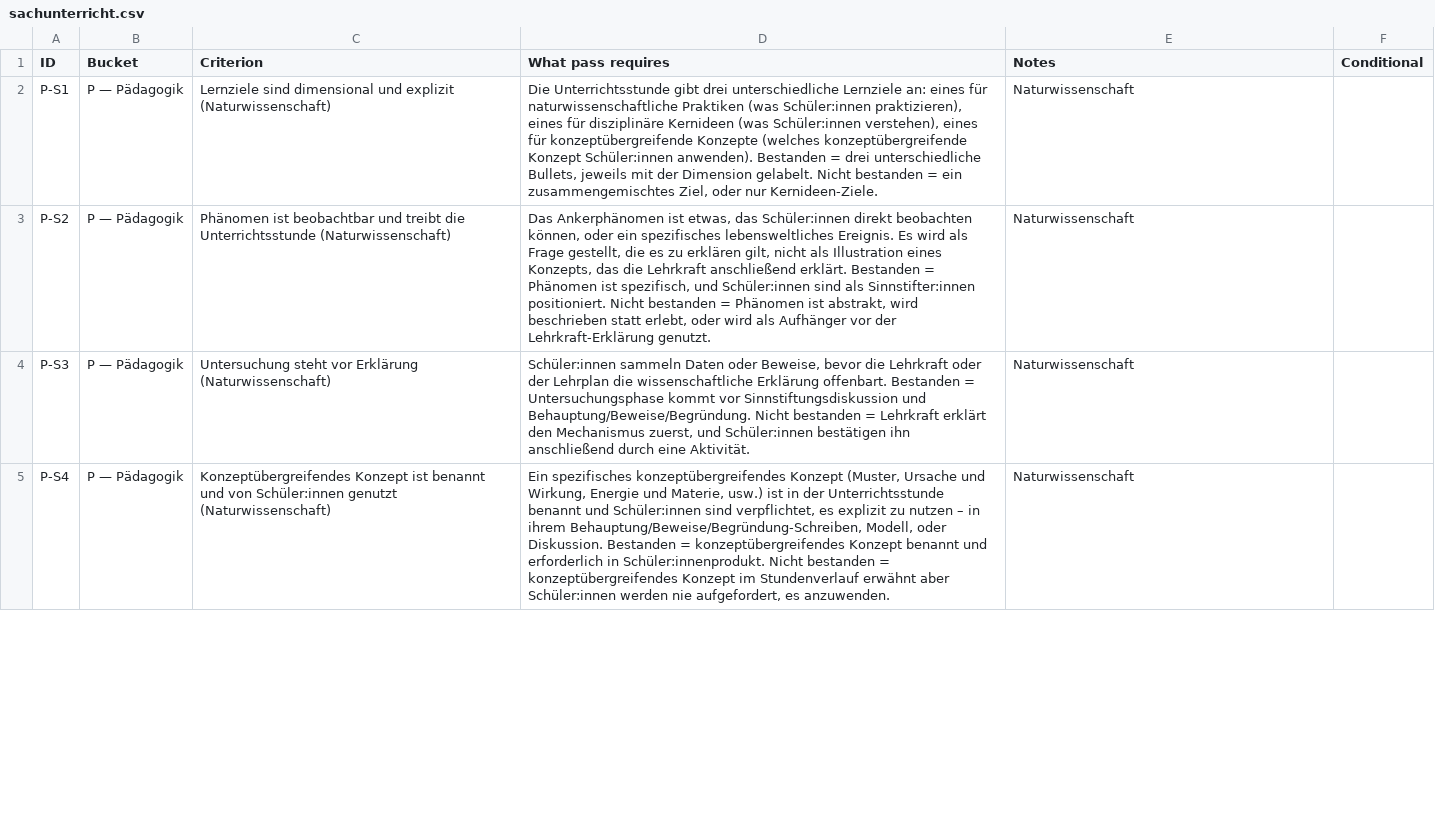
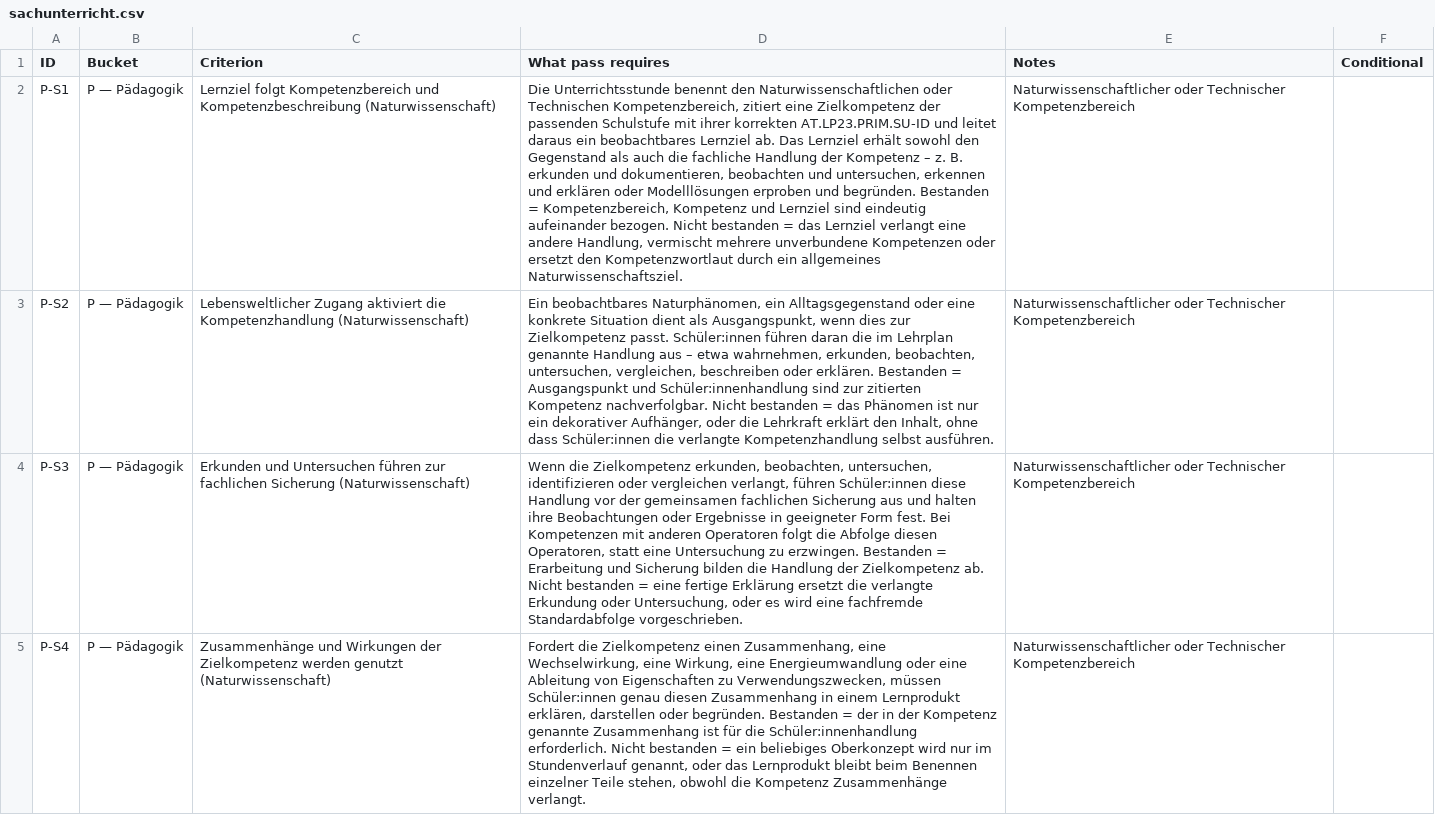
Before and after one commit to itsthestranger/teaching-skills-for-austria, a CSV file: evals/at-unterrichtsplanung/rubrics/sachunterricht.csv, drawn as a sheet; only a part is shown; the diff covers the shown part only; the diff names each change by its address in the sheet, - before the commit and + after, or states it on an @@ line.

Commit message:
Anchor evaluation rubrics in Austrian curriculum

```diff
--- a/evals/at-unterrichtsplanung/rubrics/sachunterricht.csv
+++ b/evals/at-unterrichtsplanung/rubrics/sachunterricht.csv
-C2 (Criterion): Lernziele sind dimensional und explizit (Naturwissenschaft)
+C2 (Criterion): Lernziel folgt Kompetenzbereich und Kompetenzbeschreibung (Naturwissenschaft)
-D2 (What pass requires): Die Unterrichtsstunde gibt drei unterschiedliche Lernziele an: eines für naturwissenschaftliche Praktiken (was Schüler:innen praktizieren), eines für disziplinäre Kernideen (was Schüler:innen verstehen), eines für konzeptübergreifende Konzepte (welches konzeptübergreifende Konzept Schüler:innen anwenden). Bestanden = drei unterschiedliche Bullets, jeweils mit der Dimension gelabelt. Nicht bestanden = ein zusammengemischtes Ziel, oder nur Kernideen-Ziele.
+D2 (What pass requires): Die Unterrichtsstunde benennt den Naturwissenschaftlichen oder Technischen Kompetenzbereich, zitiert eine Zielkompetenz der passenden Schulstufe mit ihrer korrekten AT.LP23.PRIM.SU-ID und leitet daraus ein beobachtbares Lernziel ab. Das Lernziel erhält sowohl den Gegenstand als auch die fachliche Handlung der Kompetenz – z. B. erkunden und dokumentieren, beobachten und untersuchen, erkennen und erklären oder Modelllösungen erproben und begründen. Bestanden = Kompetenzbereich, Kompetenz und Lernziel sind eindeutig aufeinander bezogen. Nicht bestanden = das Lernziel verlangt eine andere Handlung, vermischt mehrere unverbundene Kompetenzen oder ersetzt den Kompetenzwortlaut durch ein allgemeines Naturwissenschaftsziel.
-E2:E5 (Notes): Naturwissenschaft
+E2:E5 (Notes): Naturwissenschaftlicher oder Technischer Kompetenzbereich
-C3 (Criterion): Phänomen ist beobachtbar und treibt die Unterrichtsstunde (Naturwissenschaft)
+C3 (Criterion): Lebensweltlicher Zugang aktiviert die Kompetenzhandlung (Naturwissenschaft)
-D3 (What pass requires): Das Ankerphänomen ist etwas, das Schüler:innen direkt beobachten können, oder ein spezifisches lebensweltliches Ereignis. Es wird als Frage gestellt, die es zu erklären gilt, nicht als Illustration eines Konzepts, das die Lehrkraft anschließend erklärt. Bestanden = Phänomen ist spezifisch, und Schüler:innen sind als Sinnstifter:innen positioniert. Nicht bestanden = Phänomen ist abstrakt, wird beschrieben statt erlebt, oder wird als Aufhänger vor der Lehrkraft-Erklärung genutzt.
+D3 (What pass requires): Ein beobachtbares Naturphänomen, ein Alltagsgegenstand oder eine konkrete Situation dient als Ausgangspunkt, wenn dies zur Zielkompetenz passt. Schüler:innen führen daran die im Lehrplan genannte Handlung aus – etwa wahrnehmen, erkunden, beobachten, untersuchen, vergleichen, beschreiben oder erklären. Bestanden = Ausgangspunkt und Schüler:innenhandlung sind zur zitierten Kompetenz nachverfolgbar. Nicht bestanden = das Phänomen ist nur ein dekorativer Aufhänger, oder die Lehrkraft erklärt den Inhalt, ohne dass Schüler:innen die verlangte Kompetenzhandlung selbst ausführen.
-C4 (Criterion): Untersuchung steht vor Erklärung (Naturwissenschaft)
+C4 (Criterion): Erkunden und Untersuchen führen zur fachlichen Sicherung (Naturwissenschaft)
-D4 (What pass requires): Schüler:innen sammeln Daten oder Beweise, bevor die Lehrkraft oder der Lehrplan die wissenschaftliche Erklärung offenbart. Bestanden = Untersuchungsphase kommt vor Sinnstiftungsdiskussion und Behauptung/Beweise/Begründung. Nicht bestanden = Lehrkraft erklärt den Mechanismus zuerst, und Schüler:innen bestätigen ihn anschließend durch eine Aktivität.
+D4 (What pass requires): Wenn die Zielkompetenz erkunden, beobachten, untersuchen, identifizieren oder vergleichen verlangt, führen Schüler:innen diese Handlung vor der gemeinsamen fachlichen Sicherung aus und halten ihre Beobachtungen oder Ergebnisse in geeigneter Form fest. Bei Kompetenzen mit anderen Operatoren folgt die Abfolge diesen Operatoren, statt eine Untersuchung zu erzwingen. Bestanden = Erarbeitung und Sicherung bilden die Handlung der Zielkompetenz ab. Nicht bestanden = eine fertige Erklärung ersetzt die verlangte Erkundung oder Untersuchung, oder es wird eine fachfremde Standardabfolge vorgeschrieben.
-C5 (Criterion): Konzeptübergreifendes Konzept ist benannt und von Schüler:innen genutzt (Naturwissenschaft)
+C5 (Criterion): Zusammenhänge und Wirkungen der Zielkompetenz werden genutzt (Naturwissenschaft)
-D5 (What pass requires): Ein spezifisches konzeptübergreifendes Konzept (Muster, Ursache und Wirkung, Energie und Materie, usw.) ist in der Unterrichtsstunde benannt und Schüler:innen sind verpflichtet, es explizit zu nutzen – in ihrem Behauptung/Beweise/Begründung-Schreiben, Modell, oder Diskussion. Bestanden = konzeptübergreifendes Konzept benannt und erforderlich in Schüler:innenprodukt. Nicht bestanden = konzeptübergreifendes Konzept im Stundenverlauf erwähnt aber Schüler:innen werden nie aufgefordert, es anzuwenden.
+D5 (What pass requires): Fordert die Zielkompetenz einen Zusammenhang, eine Wechselwirkung, eine Wirkung, eine Energieumwandlung oder eine Ableitung von Eigenschaften zu Verwendungszwecken, müssen Schüler:innen genau diesen Zusammenhang in einem Lernprodukt erklären, darstellen oder begründen. Bestanden = der in der Kompetenz genannte Zusammenhang ist für die Schüler:innenhandlung erforderlich. Nicht bestanden = ein beliebiges Oberkonzept wird nur im Stundenverlauf genannt, oder das Lernprodukt bleibt beim Benennen einzelner Teile stehen, obwohl die Kompetenz Zusammenhänge verlangt.
```
Also changed, not shown: 31 edited cells elsewhere in this file, evals/at-differenzierung/rubrics/differenzierung.csv, evals/at-unterrichtsplanung/rubrics/deutsch.csv, 2 other files.
